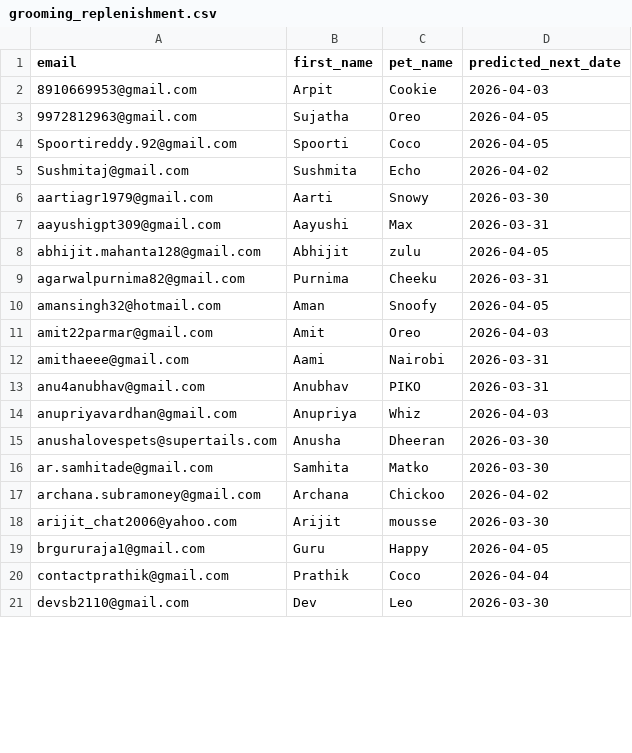
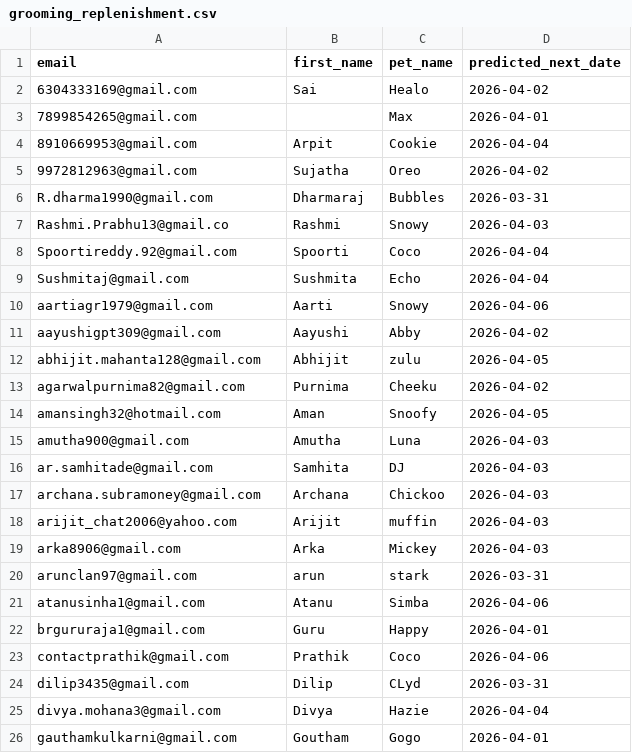
Before and after one commit to utkarshlovespets/clinic-pn-automation, a CSV file: data/cohorts/grooming_replenishment.csv, drawn as a sheet; only a part is shown; the diff covers the shown part only.

```diff
--- a/data/cohorts/grooming_replenishment.csv
+++ b/data/cohorts/grooming_replenishment.csv
@@ -1,21 +1,26 @@
 email,first_name,pet_name,predicted_next_date
-8910669953@gmail.com,Arpit,Cookie,2026-04-03
-9972812963@gmail.com,Sujatha,Oreo,2026-04-05
-Spoortireddy.92@gmail.com,Spoorti,Coco,2026-04-05
-Sushmitaj@gmail.com,Sushmita,Echo,2026-04-02
-aartiagr1979@gmail.com,Aarti,Snowy,2026-03-30
-aayushigpt309@gmail.com,Aayushi,Max,2026-03-31
+6304333169@gmail.com,Sai,Healo,2026-04-02
+7899854265@gmail.com,,Max,2026-04-01
+8910669953@gmail.com,Arpit,Cookie,2026-04-04
+9972812963@gmail.com,Sujatha,Oreo,2026-04-02
+R.dharma1990@gmail.com,Dharmaraj,Bubbles,2026-03-31
+Rashmi.Prabhu13@gmail.co,Rashmi,Snowy,2026-04-03
+Spoortireddy.92@gmail.com,Spoorti,Coco,2026-04-04
+Sushmitaj@gmail.com,Sushmita,Echo,2026-04-04
+aartiagr1979@gmail.com,Aarti,Snowy,2026-04-06
+aayushigpt309@gmail.com,Aayushi,Abby,2026-04-02
 abhijit.mahanta128@gmail.com,Abhijit,zulu,2026-04-05
-agarwalpurnima82@gmail.com,Purnima,Cheeku,2026-03-31
+agarwalpurnima82@gmail.com,Purnima,Cheeku,2026-04-02
 amansingh32@hotmail.com,Aman,Snoofy,2026-04-05
-amit22parmar@gmail.com,Amit,Oreo,2026-04-03
-amithaeee@gmail.com,Aami,Nairobi,2026-03-31
-anu4anubhav@gmail.com,Anubhav,PIKO,2026-03-31
-anupriyavardhan@gmail.com,Anupriya,Whiz,2026-04-03
-anushalovespets@supertails.com,Anusha,Dheeran,2026-03-30
-ar.samhitade@gmail.com,Samhita,Matko,2026-03-30
-archana.subramoney@gmail.com,Archana,Chickoo,2026-04-02
-arijit_chat2006@yahoo.com,Arijit,mousse,2026-03-30
-brgururaja1@gmail.com,Guru,Happy,2026-04-05
-contactprathik@gmail.com,Prathik,Coco,2026-04-04
-devsb2110@gmail.com,Dev,Leo,2026-03-30
+amutha900@gmail.com,Amutha,Luna,2026-04-03
+ar.samhitade@gmail.com,Samhita,DJ,2026-04-03
+archana.subramoney@gmail.com,Archana,Chickoo,2026-04-03
+arijit_chat2006@yahoo.com,Arijit,muffin,2026-04-03
+arka8906@gmail.com,Arka,Mickey,2026-04-03
+arunclan97@gmail.com,arun,stark,2026-03-31
+atanusinha1@gmail.com,Atanu,Simba,2026-04-06
+brgururaja1@gmail.com,Guru,Happy,2026-04-01
+contactprathik@gmail.com,Prathik,Coco,2026-04-06
+dilip3435@gmail.com,Dilip,CLyd,2026-03-31
+divya.mohana3@gmail.com,Divya,Hazie,2026-04-04
+gauthamkulkarni@gmail.com,Goutham,Gogo,2026-04-01
```
Also changed, not shown: 11 added rows, 13 removed rows and 13 edited cells elsewhere in this file, data/clinic_mastersheet.csv, 15 other files.
